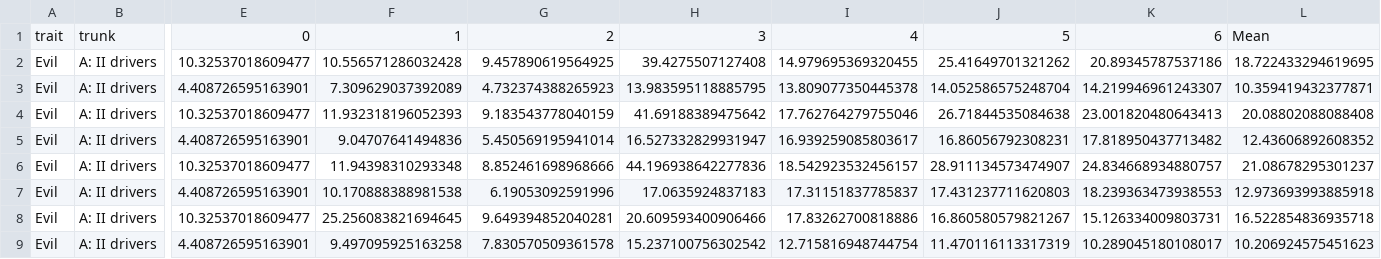
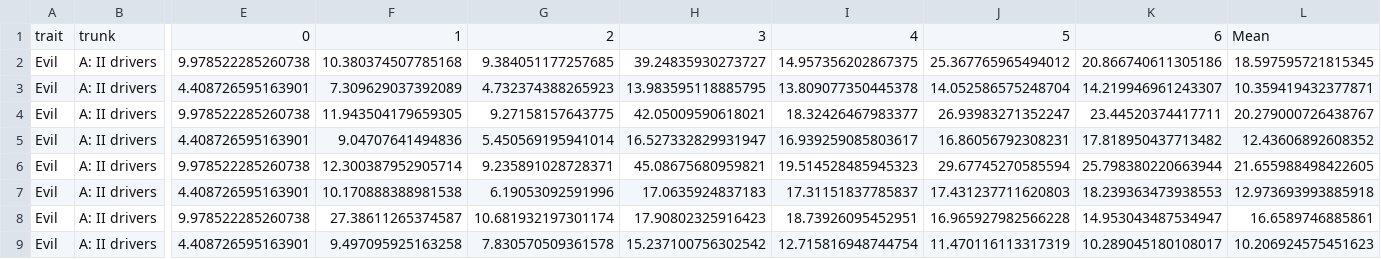
Before and after one commit to Pabloo22/msc_thesis, a CSV file: plots/real/exp2/exp2_forecast_rmse.csv, drawn as a sheet; only a part is shown, gaps mark what is left out; the diff covers the shown part only; the diff names each change by its address in the sheet, - before the commit and + after, or states it on an @@ line.

```diff
--- a/plots/real/exp2/exp2_forecast_rmse.csv
+++ b/plots/real/exp2/exp2_forecast_rmse.csv
-E2: 10.32537018609477
+E2: 9.978522285260738
-F2: 10.556571286032428
+F2: 10.380374507785168
-G2: 9.457890619564925
+G2: 9.384051177257685
-H2: 39.4275507127408
+H2: 39.24835930273727
-I2: 14.979695369320455
+I2: 14.957356202867375
-J2: 25.41649701321262
+J2: 25.367765965494012
-K2: 20.89345787537186
+K2: 20.866740611305186
-L2: 18.722433294619695
+L2: 18.597595721815345
-E4: 10.32537018609477
+E4: 9.978522285260738
-F4: 11.932318196052393
+F4: 11.943504179659305
-G4: 9.183543778040159
+G4: 9.27158157643775
-H4: 41.69188389475642
+H4: 42.05009590618021
-I4: 17.762764279755046
+I4: 18.32426467983377
-J4: 26.71844535084638
+J4: 26.93983271352247
-K4: 23.001820480643413
+K4: 23.44520374417711
-L4: 20.08802088088408
+L4: 20.279000726438767
-E6: 10.32537018609477
+E6: 9.978522285260738
-F6: 11.94398310293348
+F6: 12.300387952905714
-G6: 8.852461698968666
+G6: 9.235891028728371
-H6: 44.196938642277836
+H6: 45.08675680959821
-I6: 18.542923532456157
+I6: 19.514528485945323
-J6: 28.911134573474907
+J6: 29.67745270585594
-K6: 24.834668934880757
+K6: 25.798380220663944
-L6: 21.08678295301237
+L6: 21.655988498422605
-E8: 10.32537018609477
+E8: 9.978522285260738
-F8: 25.256083821694645
+F8: 27.38611265374587
-G8: 9.649394852040281
+G8: 10.681932197301174
-H8: 20.609593400906466
+H8: 17.90802325916423
-I8: 17.83262700818886
+I8: 18.73926095452951
-J8: 16.860580579821267
+J8: 16.965927982566228
-K8: 15.126334009803731
+K8: 14.953043487534947
-L8: 16.522854836935718
+L8: 16.6589746885861
```
Also changed, not shown: 160 edited cells elsewhere in this file, plots/real/exp2/exp2_forecast_bias.csv, plots/real/exp2/exp2_forecast_correction_bias.csv, 33 other files.
